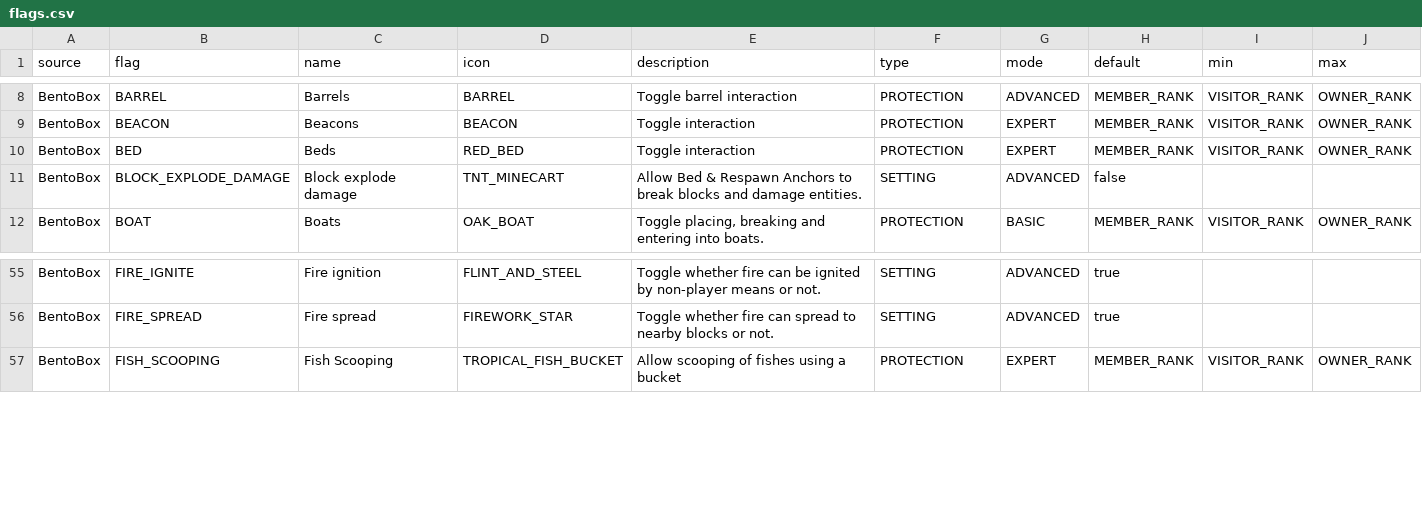
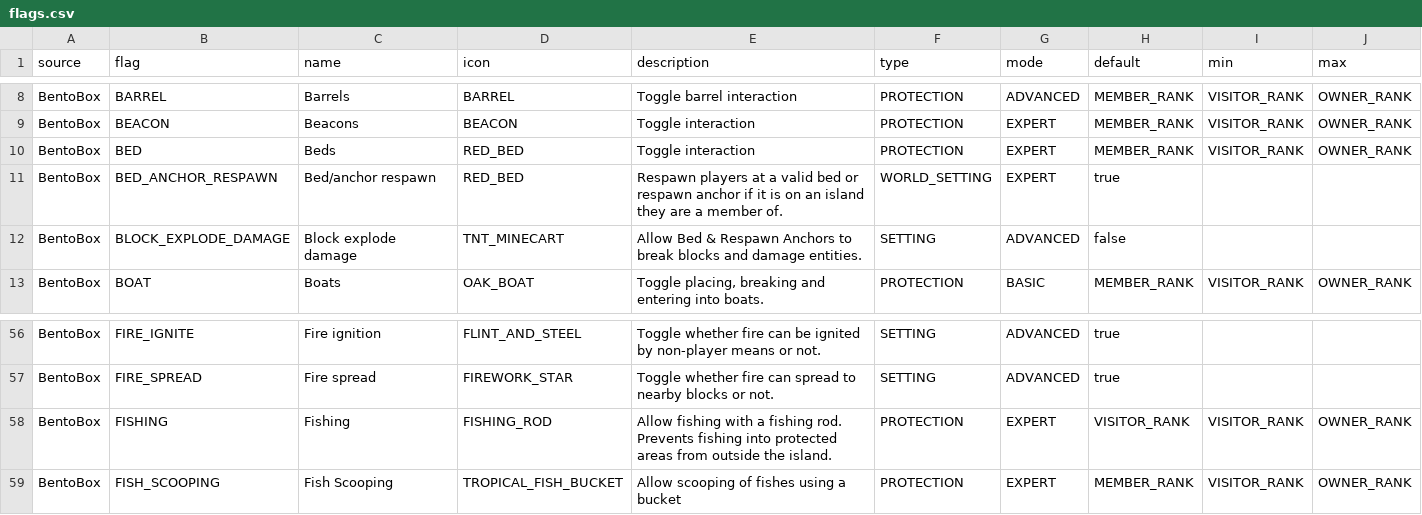
Before and after one commit to BentoBoxWorld/docs-chinese, a CSV file: data/flags.csv, drawn as a sheet; only a part is shown, gaps mark what is left out.

```diff
--- a/data/flags.csv
+++ b/data/flags.csv
@@ -10,2 +10,3 @@ BentoBox,BEACON,"Beacons",BEACON,"Toggle interaction",PROTECTION,EXPERT,MEMBER_R
 BentoBox,BED,"Beds",RED_BED,"Toggle interaction",PROTECTION,EXPERT,MEMBER_RANK,VISITOR_RANK,OWNER_RANK
+BentoBox,BED_ANCHOR_RESPAWN,"Bed/anchor respawn",RED_BED,"Respawn players at a valid bed or respawn anchor if it is on an island they are a member of.",WORLD_SETTING,EXPERT,true,,
 BentoBox,BLOCK_EXPLODE_DAMAGE,"Block explode damage",TNT_MINECART,"Allow Bed & Respawn Anchors to break blocks and damage entities.",SETTING,ADVANCED,false,,
@@ -56,2 +57,3 @@ BentoBox,FIRE_IGNITE,"Fire ignition",FLINT_AND_STEEL,"Toggle whether fire can be
 BentoBox,FIRE_SPREAD,"Fire spread",FIREWORK_STAR,"Toggle whether fire can spread to nearby blocks or not.",SETTING,ADVANCED,true,,
+BentoBox,FISHING,"Fishing",FISHING_ROD,"Allow fishing with a fishing rod. Prevents fishing into protected areas from outside the island.",PROTECTION,EXPERT,VISITOR_RANK,VISITOR_RANK,OWNER_RANK
 BentoBox,FISH_SCOOPING,"Fish Scooping",TROPICAL_FISH_BUCKET,"Allow scooping of fishes using a bucket",PROTECTION,EXPERT,MEMBER_RANK,VISITOR_RANK,OWNER_RANK
```
Also changed, not shown: 7 other files.
